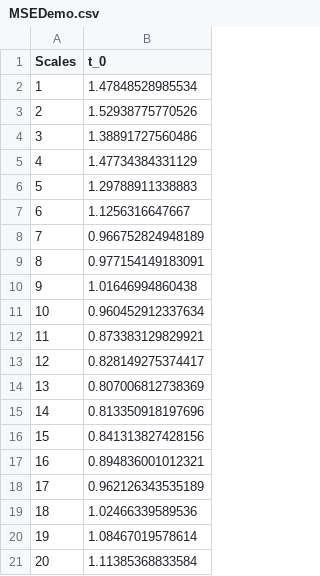
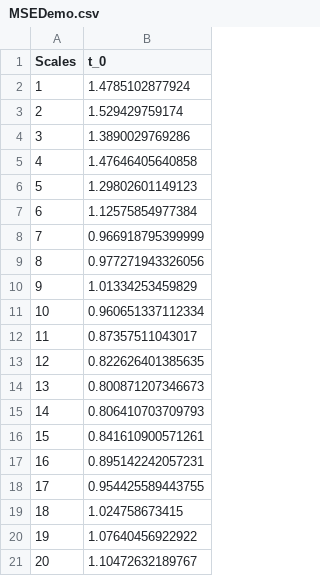
Before and after one commit to cliffordlab/PhysioNet-Cardiovascular-Signal-Toolbox, a CSV file: Demos/ReferenceOutput/MSEDemo.csv, drawn as a sheet.

```diff
--- a/Demos/ReferenceOutput/MSEDemo.csv
+++ b/Demos/ReferenceOutput/MSEDemo.csv
@@ -1,21 +1,21 @@
 Scales,t_0
-1,1.47848528985534
-2,1.52938775770526
-3,1.38891727560486
-4,1.47734384331129
-5,1.29788911338883
-6,1.1256316647667
-7,0.966752824948189
-8,0.977154149183091
-9,1.01646994860438
-10,0.960452912337634
-11,0.873383129829921
-12,0.828149275374417
-13,0.807006812738369
-14,0.813350918197696
-15,0.841313827428156
-16,0.894836001012321
-17,0.962126343535189
-18,1.02466339589536
-19,1.08467019578614
-20,1.11385368833584
+1,1.4785102877924
+2,1.529429759174
+3,1.3890029769286
+4,1.47646405640858
+5,1.29802601149123
+6,1.12575854977384
+7,0.966918795399999
+8,0.977271943326056
+9,1.01334253459829
+10,0.960651337112334
+11,0.87357511043017
+12,0.822626401385635
+13,0.800871207346673
+14,0.806410703709793
+15,0.841610900571261
+16,0.895142242057231
+17,0.954425589443755
+18,1.024758673415
+19,1.07640456922922
+20,1.10472632189767
```
Also changed, not shown: Demos/ReferenceOutput/ICU_HRV_allwindows.csv, Demos/ReferenceOutput/NSR_HRV_allwindows_allpatients.csv, 6 other files.
